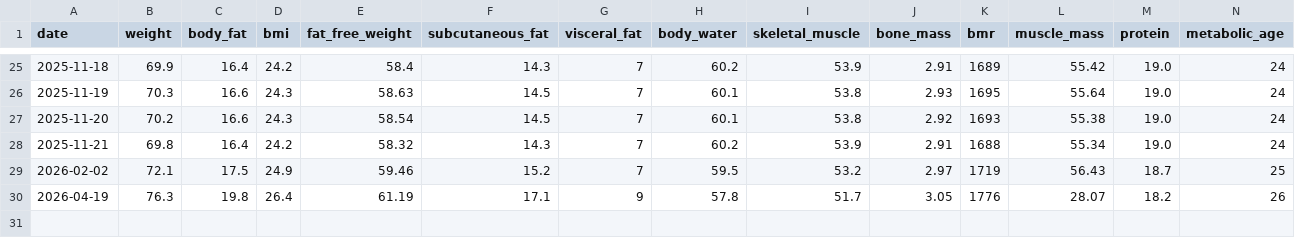
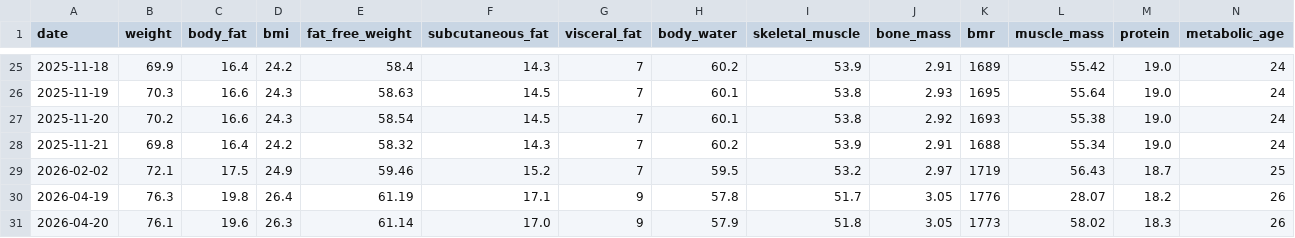
Before and after one commit to kyo24111/kyo24111.github.io, a CSV file: 040_personal/046_health/data/body.csv, drawn as a sheet; only a part is shown, gaps mark what is left out; the diff names each change by its address in the sheet, - before the commit and + after, or states it on an @@ line.

```diff
--- a/040_personal/046_health/data/body.csv
+++ b/040_personal/046_health/data/body.csv
+row 31: 2026-04-20 | 76.1 | 19.6 | 26.3 | 61.14 | 17.0 | 9 | 57.9 | 51.8 | 3.05 | 1773 | 58.02 | 18.3 | 26
```
Also changed, not shown: 1 other file.
